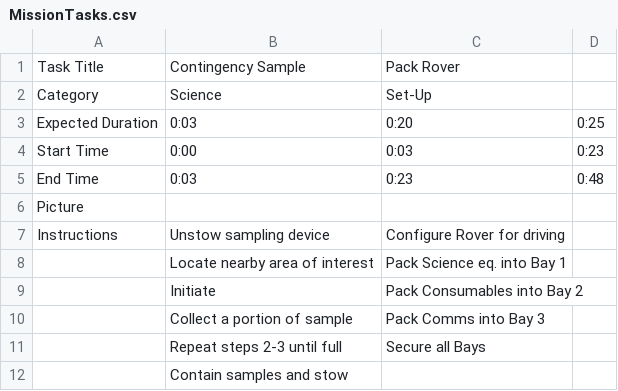
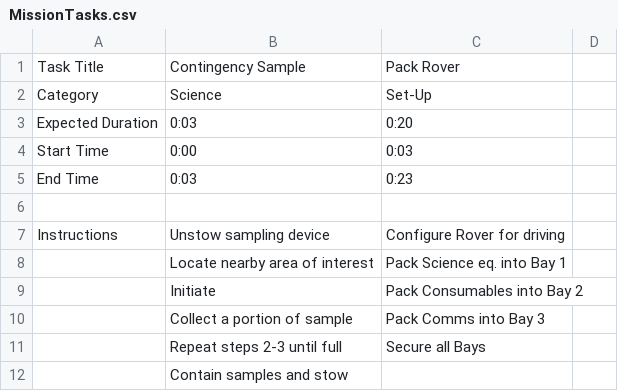
Before and after one commit to lea-miller/Embry-Riddle-1, a CSV file: SUITS_MagicLeap_Implemented_/Assets/Resources/Tasks/MissionTasks.csv, drawn as a sheet; only a part is shown; the diff covers the shown part only.

Commit message:
Sucessful New Task Import
Tasks import with new format. Bug with TMP page count.

```diff
--- a/SUITS_MagicLeap_Implemented_/Assets/Resources/Tasks/MissionTasks.csv
+++ b/SUITS_MagicLeap_Implemented_/Assets/Resources/Tasks/MissionTasks.csv
@@ -3,4 +3,4 @@ Category,Science,Set-Up,,
-Expected Duration,0:03,0:20,0:25,
-Start Time,0:00,0:03,0:23,
-End Time,0:03,0:23,0:48,
-Picture,,,,
+Expected Duration,0:03,0:20
+Start Time,0:00,0:03
+End Time,0:03,0:23
+,,
```
Also changed, not shown: 17 added rows and 9 edited cells elsewhere in this file, 6 other files.
